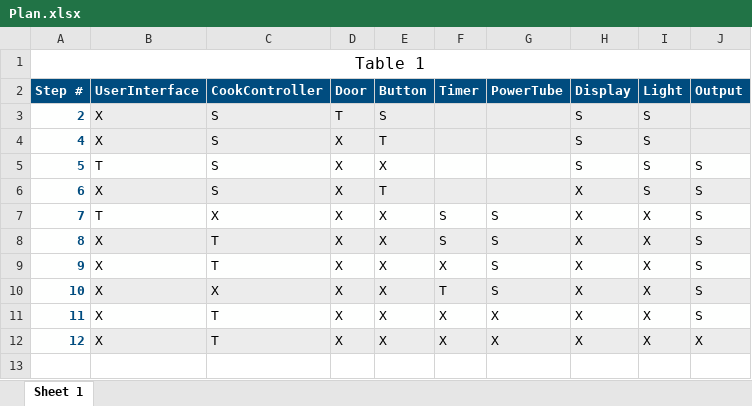
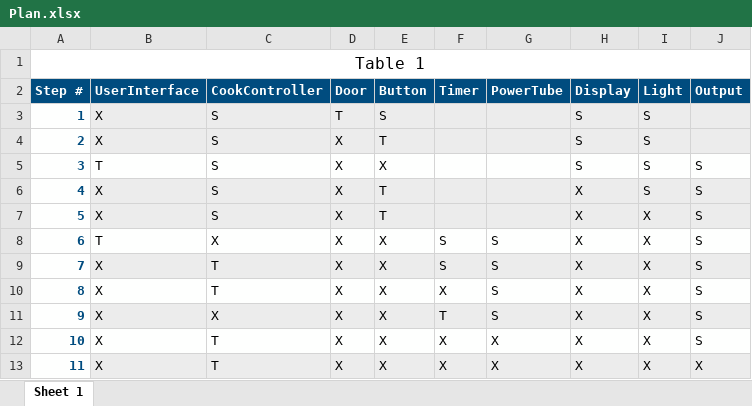
Before and after one commit to swt-2019/MicrowaveHandin, an Excel workbook: Documentation/Plan.xlsx, sheet Sheet 1, drawn as a sheet; values as stored, in another font and other column widths than the file's, no borders; removed rows and columns are numbered as before the commit, all else as after; the diff names each change by its address in the sheet, - before the commit and + after, or states it on an @@ line.

Commit message:
Update Plan.xlsx

```diff
--- a/Documentation/Plan.xlsx (sheet Sheet 1)
+++ b/Documentation/Plan.xlsx (sheet Sheet 1)
+row 3: 1 | X | S | T | S |  |  | S | S
-D4 (Door): T
+D4 (Door): X
-E4 (Button): S
+E4 (Button): T
+row 5: 3 | T | S | X | X |  |  | S | S | S
-H6:H7 (Display): S
+H6:H7 (Display): X
-J6 (Output): (empty)
+J6 (Output): S
-B7 (UserInterface): T
+B7 (UserInterface): X
-E7 (Button): X
+E7 (Button): T
-I7:I8 (Light): S
+I7:I8 (Light): X
-B8 (UserInterface): X
+B8 (UserInterface): T
-C8 (CookController): S
+C8 (CookController): X
-E8 (Button): T
+E8 (Button): X
-F8 (Timer): (empty)
+F8 (Timer): S
-G8 (PowerTube): (empty)
+G8 (PowerTube): S
-B9 (UserInterface): T
+B9 (UserInterface): X
-C9 (CookController): X
+C9 (CookController): T
-F10 (Timer): S
+F10 (Timer): X
-C11 (CookController): T
+C11 (CookController): X
-F11 (Timer): X
+F11 (Timer): T
-C12 (CookController): X
+C12 (CookController): T
-F12 (Timer): T
+F12 (Timer): X
-G12 (PowerTube): S
+G12 (PowerTube): X
-J13 (Output): S
+J13 (Output): X
-row 12: 12 | X | T | X | X | X | X | X | X | X
```
